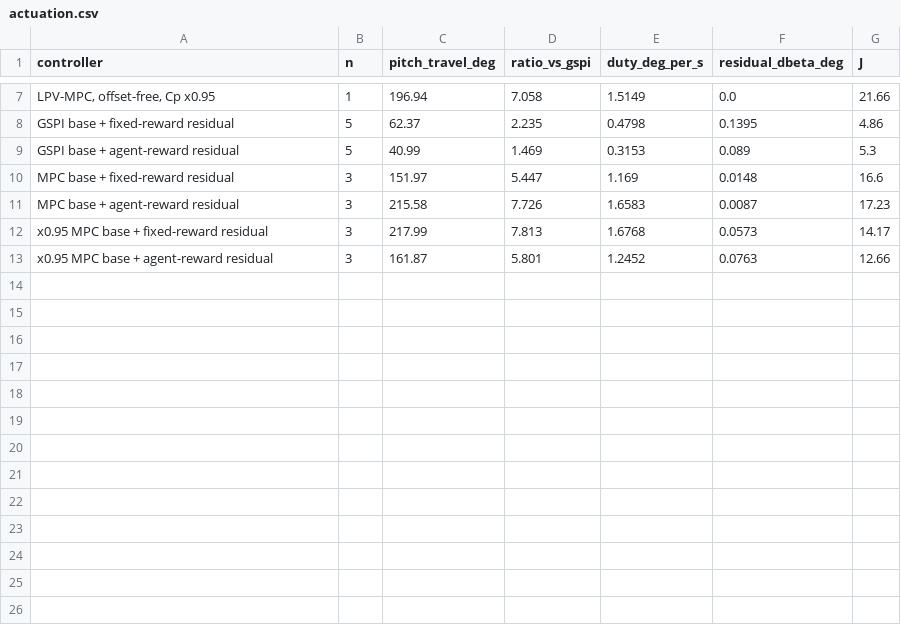
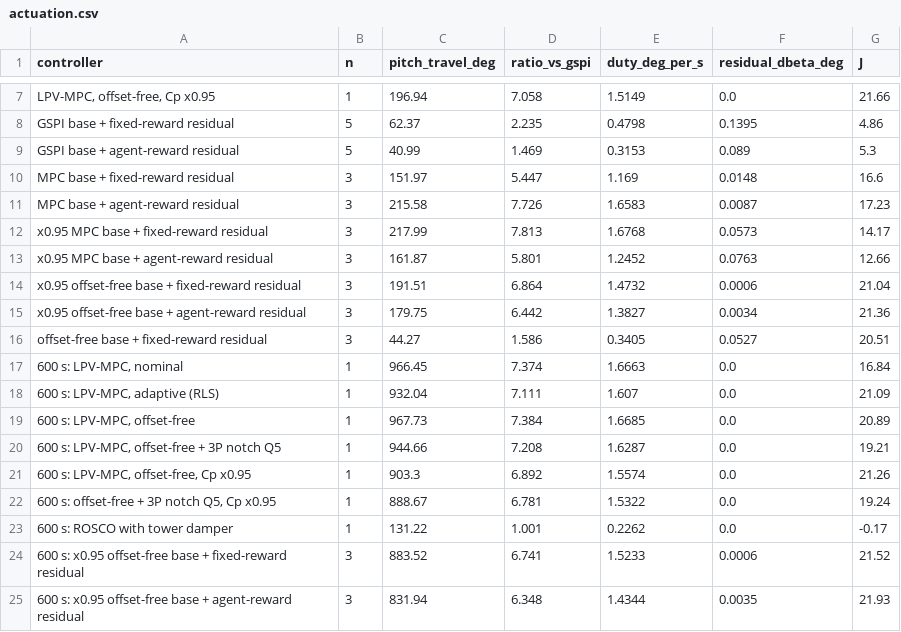
Before and after one commit to Hanny658/Region-aware-Agentic-RL-on-Wind-Turbine, a CSV file: docs/tables/actuation.csv, drawn as a sheet; only a part is shown, gaps mark what is left out.

Commit message:
roadmap s25: the 3P notch removes the line but not the travel and costs 1.5-2.4 J (refuted, kept as an option); J-vs-duty front from the search cache: knee at 2.9x GSPI travel keeps 21 of 23.4 J; the MPC front dominates the learned residual at every duty

```diff
--- a/docs/tables/actuation.csv
+++ b/docs/tables/actuation.csv
@@ -13 +13,13 @@ x0.95 MPC base + fixed-reward residual,3,217.99,7.813,1.6768,0.0573,14.17
 x0.95 MPC base + agent-reward residual,3,161.87,5.801,1.2452,0.0763,12.66
+x0.95 offset-free base + fixed-reward residual,3,191.51,6.864,1.4732,0.0006,21.04
+x0.95 offset-free base + agent-reward residual,3,179.75,6.442,1.3827,0.0034,21.36
+offset-free base + fixed-reward residual,3,44.27,1.586,0.3405,0.0527,20.51
+"600 s: LPV-MPC, nominal",1,966.45,7.374,1.6663,0.0,16.84
+"600 s: LPV-MPC, adaptive (RLS)",1,932.04,7.111,1.607,0.0,21.09
+"600 s: LPV-MPC, offset-free",1,967.73,7.384,1.6685,0.0,20.89
+"600 s: LPV-MPC, offset-free + 3P notch Q5",1,944.66,7.208,1.6287,0.0,19.21
+"600 s: LPV-MPC, offset-free, Cp x0.95",1,903.3,6.892,1.5574,0.0,21.26
+"600 s: offset-free + 3P notch Q5, Cp x0.95",1,888.67,6.781,1.5322,0.0,19.24
+600 s: ROSCO with tower damper,1,131.22,1.001,0.2262,0.0,-0.17
+600 s: x0.95 offset-free base + fixed-reward residual,3,883.52,6.741,1.5233,0.0006,21.52
+600 s: x0.95 offset-free base + agent-reward residual,3,831.94,6.348,1.4344,0.0035,21.93
```
Also changed, not shown: docs/tables/pitch_spectrum.csv, 1 other file.
